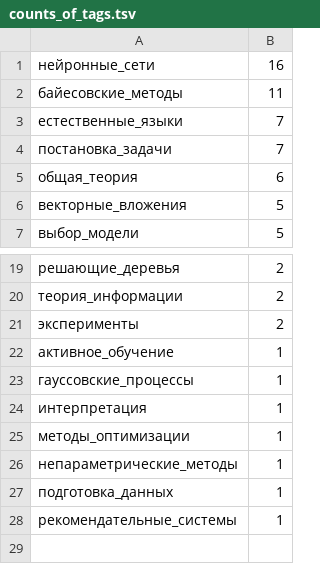
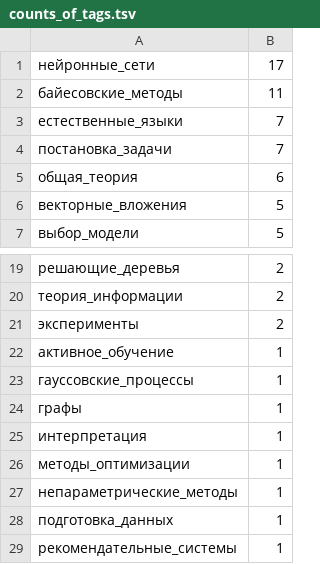
Before and after one commit to Nikolay-Lysenko/readingbricks, a TSV file: supplementaries/counts_of_tags.tsv, drawn as a sheet; only a part is shown, gaps mark what is left out; the diff names each change by its address in the sheet, - before the commit and + after, or states it on an @@ line.

```diff
--- a/supplementaries/counts_of_tags.tsv
+++ b/supplementaries/counts_of_tags.tsv
-B1: 16
+B1: 17
+row 24: графы | 1
```
Also changed, not shown: 1 other file.
